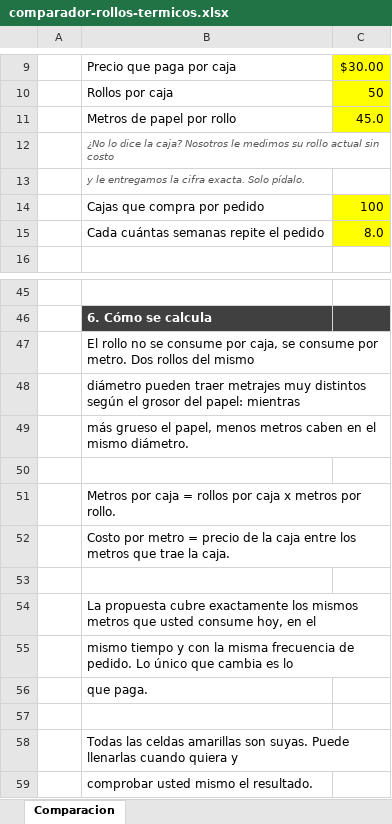
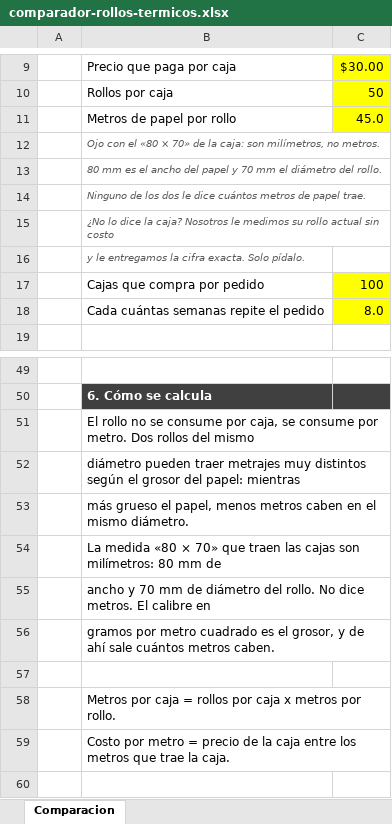
Before and after one commit to papeleriacomercial/sgv-pacsa, an Excel workbook: public/plantillas/comparador-rollos-termicos.xlsx, sheet Comparacion, drawn as a sheet; only a part is shown, gaps mark what is left out; the shorter side is filled out with more unchanged rows; values as stored, in another font and other column widths than the file's, no borders; the diff covers the shown part only; the diff names each change by its address in the sheet, - before the commit and + after, or states it on an @@ line.

```diff
--- a/public/plantillas/comparador-rollos-termicos.xlsx (sheet Comparacion)
+++ b/public/plantillas/comparador-rollos-termicos.xlsx (sheet Comparacion)
+row 12:  | Ojo con el «80 × 70» de la caja: son milímetros, no metros.
+row 13:  | 80 mm es el ancho del papel y 70 mm el diámetro del rollo.
+row 14:  | Ninguno de los dos le dice cuántos metros de papel trae.
+row 54:  | La medida «80 × 70» que traen las cajas son milímetros: 80 mm de
+row 55:  | ancho y 70 mm de diámetro del rollo. No dice metros. El calibre en
+row 56:  | gramos por metro cuadrado es el grosor, y de ahí sale cuántos metros caben.
```
Also changed, not shown: 1 added row and 14 edited cells elsewhere in this sheet, 11 other files.
